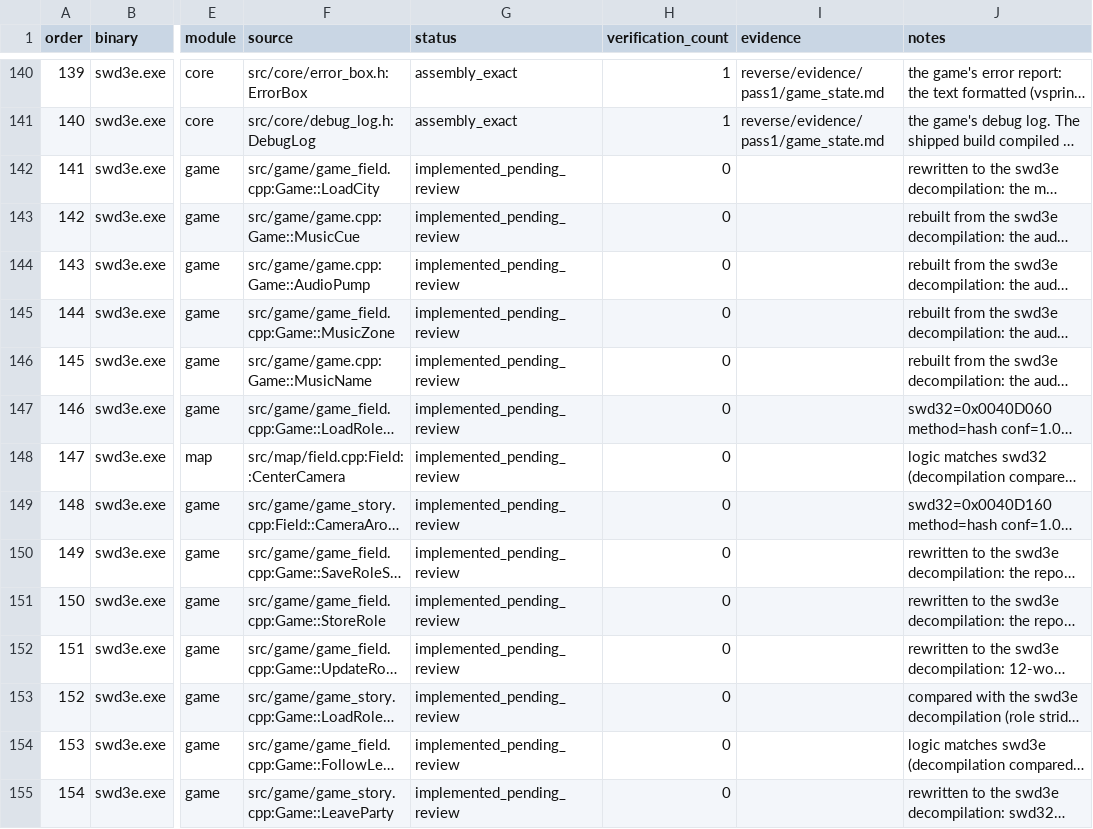
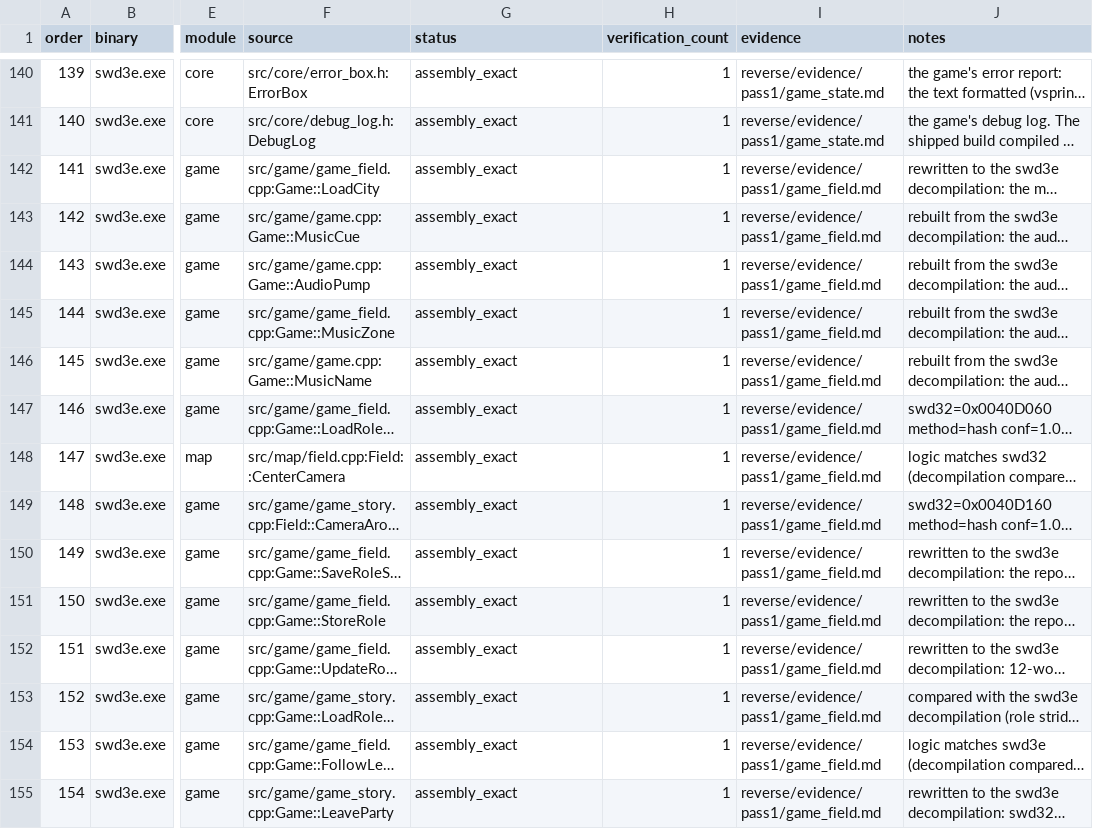
Before and after one commit to Ouroboros/OpenSWD3e, a TSV file: reverse/functions.tsv, drawn as a sheet; only a part is shown, gaps mark what is left out; long unchanged cells end in …; the diff covers the shown part only; the diff names each change by its address in the sheet, - before the commit and + after, or states it on an @@ line.

Commit message:
fix: 第一遍验证进入地图、音乐、角色记录与随行等函数
1. 第141–173行（LoadCity至ShrinkScreenQuarter）对照swd3e汇编通过，证据记入reverse/evidence/pass1/game_field.md。
2. RolePath::TileStart在余数不能被步长整除时与原循环一样不结束；RunScript重新复核通过。
3. RollEncounter取格坐标改为逻辑右移。
4. 偏差表补登随行数已达8时的越界写入，删去误列的LeaveParty地址。
5. 更正RoleMark、ClickRegions与随行成员注释中的地址，新增asm_globals.py查询脚本。

```diff
--- a/reverse/functions.tsv
+++ b/reverse/functions.tsv
-G142:G155 (status): implemented_pending_review
+G142:G155 (status): assembly_exact
-H142:H155 (verification_count): 0
+H142:H155 (verification_count): 1
-I142:I155 (evidence): (empty)
+I142:I155 (evidence): reverse/evidence/pass1/game_field.md
```
Also changed, not shown: 57 edited cells elsewhere in this file, 11 other files.
